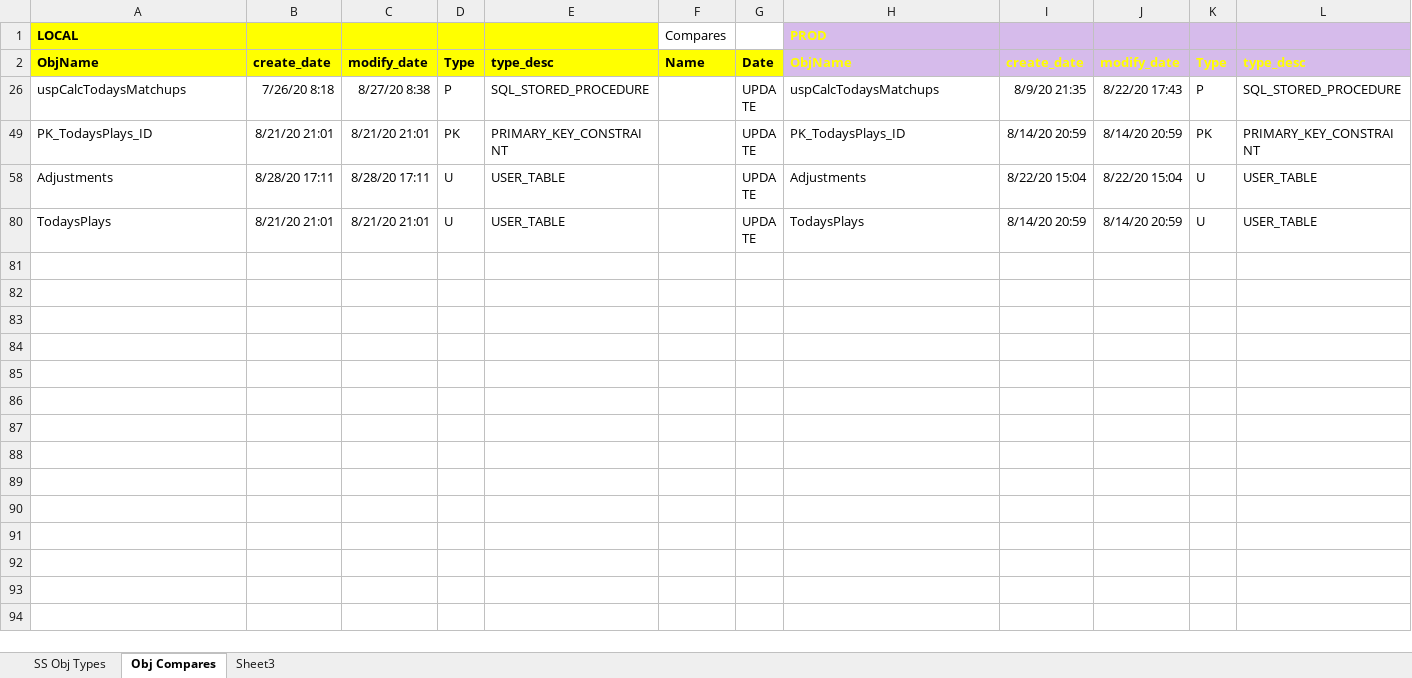
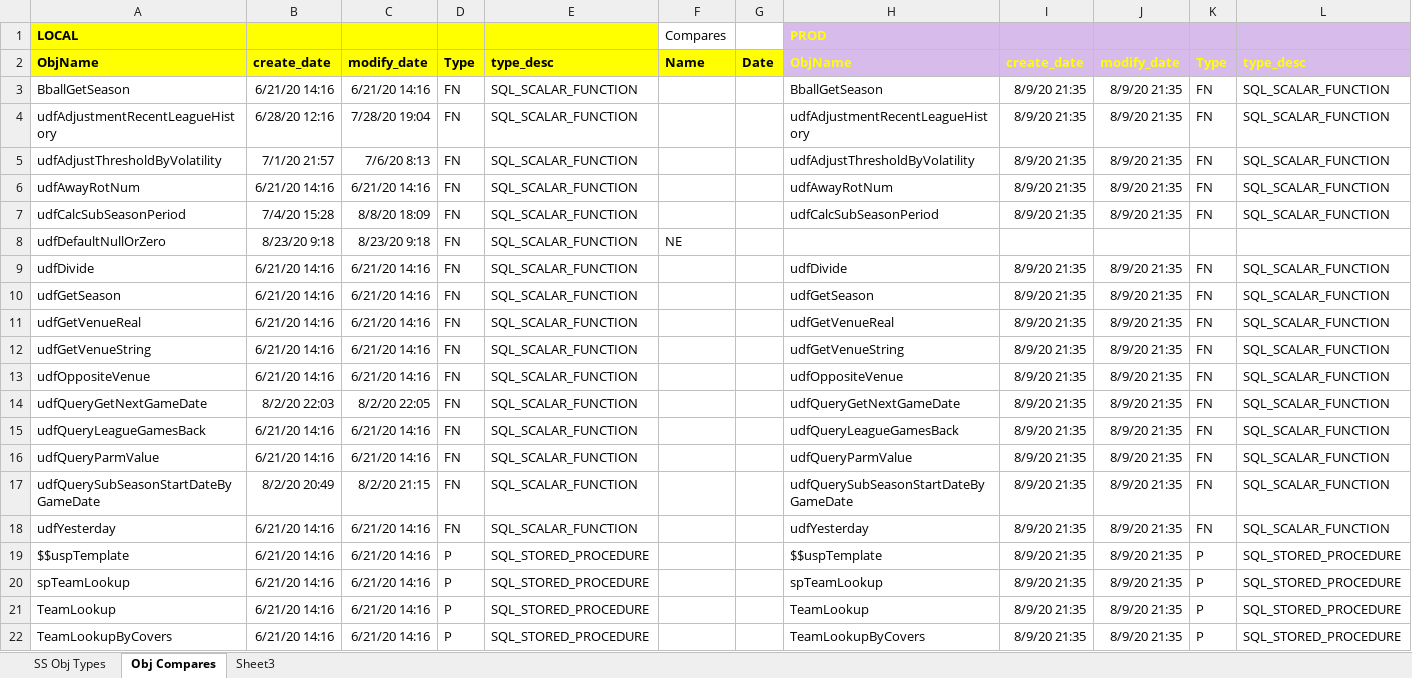
Before and after one commit to mrroot123/BballMVC, an Excel workbook: BballMVC/_Documentation/Sql Server Objects.xlsx, sheet Obj Compares, drawn as a sheet; only a part is shown; the shorter side is filled out with more unchanged rows; values as stored, in another font and other column widths than the file's, no borders; the diff covers the shown part only; the diff names each change by its address in the sheet, - before the commit and + after, or states it on an @@ line.

```diff
--- a/BballMVC/_Documentation/Sql Server Objects.xlsx (sheet Obj Compares)
+++ b/BballMVC/_Documentation/Sql Server Objects.xlsx (sheet Obj Compares)
@@ row 3 unhidden: BballGetSeason | 6/21/20 14:16 | 6/21/20 14:16 | FN | SQL_SCALAR_FUNCTION |  |  | BballGetSeason | 8/9/20 21:35 | 8/9/20 21:35 | FN | SQL_SCALAR_FUNCTION @@
@@ row 4 unhidden: udfAdjustmentRecentLeagueHistory | 6/28/20 12:16 | 7/28/20 19:04 | FN | SQL_SCALAR_FUNCTION |  |  | udfAdjustmentRecentLeagueHistory | 8/9/20 21:35 | 8/9/20 21:35 | FN | SQL_SCALAR_FUNCTION @@
@@ row 5 unhidden: udfAdjustThresholdByVolatility | 7/1/20 21:57 | 7/6/20 8:13 | FN | SQL_SCALAR_FUNCTION |  |  | udfAdjustThresholdByVolatility | 8/9/20 21:35 | 8/9/20 21:35 | FN | SQL_SCALAR_FUNCTION @@
@@ row 6 unhidden: udfAwayRotNum | 6/21/20 14:16 | 6/21/20 14:16 | FN | SQL_SCALAR_FUNCTION |  |  | udfAwayRotNum | 8/9/20 21:35 | 8/9/20 21:35 | FN | SQL_SCALAR_FUNCTION @@
@@ row 7 unhidden: udfCalcSubSeasonPeriod | 7/4/20 15:28 | 8/8/20 18:09 | FN | SQL_SCALAR_FUNCTION |  |  | udfCalcSubSeasonPeriod | 8/9/20 21:35 | 8/9/20 21:35 | FN | SQL_SCALAR_FUNCTION @@
@@ row 8 unhidden: udfDefaultNullOrZero | 8/23/20 9:18 | 8/23/20 9:18 | FN | SQL_SCALAR_FUNCTION | NE @@
@@ row 9 unhidden: udfDivide | 6/21/20 14:16 | 6/21/20 14:16 | FN | SQL_SCALAR_FUNCTION |  |  | udfDivide | 8/9/20 21:35 | 8/9/20 21:35 | FN | SQL_SCALAR_FUNCTION @@
@@ row 10 unhidden: udfGetSeason | 6/21/20 14:16 | 6/21/20 14:16 | FN | SQL_SCALAR_FUNCTION |  |  | udfGetSeason | 8/9/20 21:35 | 8/9/20 21:35 | FN | SQL_SCALAR_FUNCTION @@
@@ row 11 unhidden: udfGetVenueReal | 6/21/20 14:16 | 6/21/20 14:16 | FN | SQL_SCALAR_FUNCTION |  |  | udfGetVenueReal | 8/9/20 21:35 | 8/9/20 21:35 | FN | SQL_SCALAR_FUNCTION @@
@@ row 12 unhidden: udfGetVenueString | 6/21/20 14:16 | 6/21/20 14:16 | FN | SQL_SCALAR_FUNCTION |  |  | udfGetVenueString | 8/9/20 21:35 | 8/9/20 21:35 | FN | SQL_SCALAR_FUNCTION @@
@@ row 13 unhidden: udfOppositeVenue | 6/21/20 14:16 | 6/21/20 14:16 | FN | SQL_SCALAR_FUNCTION |  |  | udfOppositeVenue | 8/9/20 21:35 | 8/9/20 21:35 | FN | SQL_SCALAR_FUNCTION @@
@@ row 14 unhidden: udfQueryGetNextGameDate | 8/2/20 22:03 | 8/2/20 22:05 | FN | SQL_SCALAR_FUNCTION |  |  | udfQueryGetNextGameDate | 8/9/20 21:35 | 8/9/20 21:35 | FN | SQL_SCALAR_FUNCTION @@
@@ row 15 unhidden: udfQueryLeagueGamesBack | 6/21/20 14:16 | 6/21/20 14:16 | FN | SQL_SCALAR_FUNCTION |  |  | udfQueryLeagueGamesBack | 8/9/20 21:35 | 8/9/20 21:35 | FN | SQL_SCALAR_FUNCTION @@
@@ row 16 unhidden: udfQueryParmValue | 6/21/20 14:16 | 6/21/20 14:16 | FN | SQL_SCALAR_FUNCTION |  |  | udfQueryParmValue | 8/9/20 21:35 | 8/9/20 21:35 | FN | SQL_SCALAR_FUNCTION @@
@@ row 17 unhidden: udfQuerySubSeasonStartDateByGameDate | 8/2/20 20:49 | 8/2/20 21:15 | FN | SQL_SCALAR_FUNCTION |  |  | udfQuerySubSeasonStartDateByGameDate | 8/9/20 21:35 | 8/9/20 21:35 | FN | SQL_SCALAR_FUNCTION @@
@@ row 18 unhidden: udfYesterday | 6/21/20 14:16 | 6/21/20 14:16 | FN | SQL_SCALAR_FUNCTION |  |  | udfYesterday | 8/9/20 21:35 | 8/9/20 21:35 | FN | SQL_SCALAR_FUNCTION @@
@@ row 19 unhidden: $$uspTemplate | 6/21/20 14:16 | 6/21/20 14:16 | P | SQL_STORED_PROCEDURE |  |  | $$uspTemplate | 8/9/20 21:35 | 8/9/20 21:35 | P | SQL_STORED_PROCEDURE @@
@@ row 20 unhidden: spTeamLookup | 6/21/20 14:16 | 6/21/20 14:16 | P | SQL_STORED_PROCEDURE |  |  | spTeamLookup | 8/9/20 21:35 | 8/9/20 21:35 | P | SQL_STORED_PROCEDURE @@
@@ row 21 unhidden: TeamLookup | 6/21/20 14:16 | 6/21/20 14:16 | P | SQL_STORED_PROCEDURE |  |  | TeamLookup | 8/9/20 21:35 | 8/9/20 21:35 | P | SQL_STORED_PROCEDURE @@
@@ row 22 unhidden: TeamLookupByCovers | 6/21/20 14:16 | 6/21/20 14:16 | P | SQL_STORED_PROCEDURE |  |  | TeamLookupByCovers | 8/9/20 21:35 | 8/9/20 21:35 | P | SQL_STORED_PROCEDURE @@
```
Also changed, not shown: 61 hidden or unhidden rows elsewhere in this sheet, BballMVC/_Documentation/BballMVC_Doc.xlsx, 43 other files.
